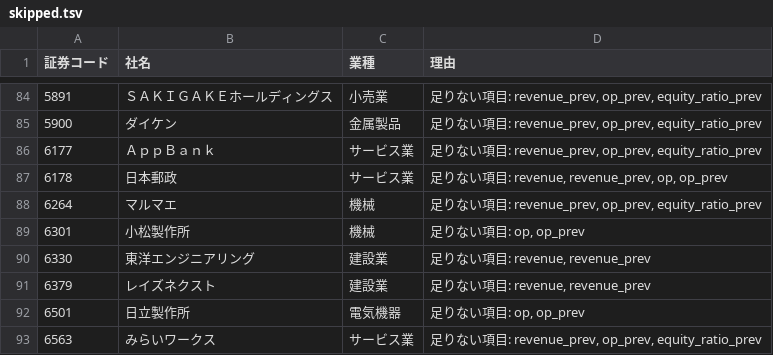
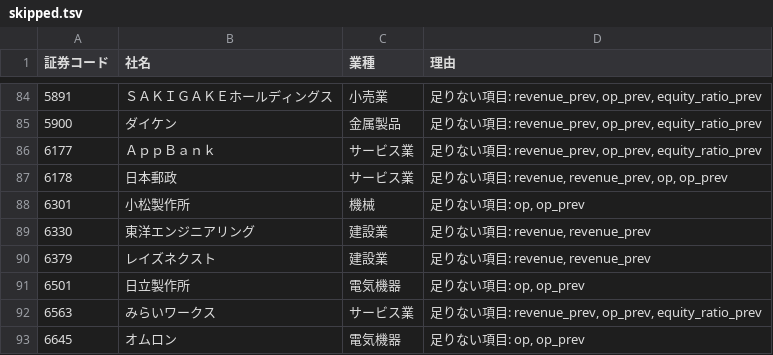
Before and after one commit to hiroho-t/kessan-status, a TSV file: data/skipped.tsv, drawn as a sheet; only a part is shown, gaps mark what is left out; the shorter side is filled out with more unchanged rows; the diff names each change by its address in the sheet, - before the commit and + after, or states it on an @@ line.

```diff
--- a/data/skipped.tsv
+++ b/data/skipped.tsv
-row 88: 6264 | マルマエ | 機械 | 足りない項目: revenue_prev, op_prev, equity_ratio_prev
```
Also changed, not shown: 27 other files.
